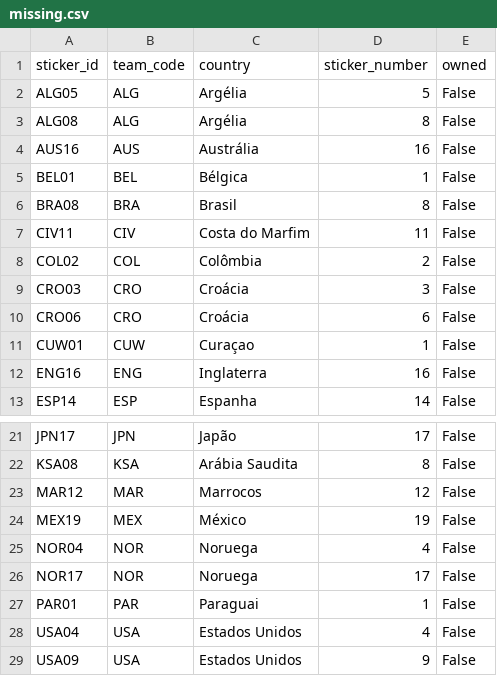
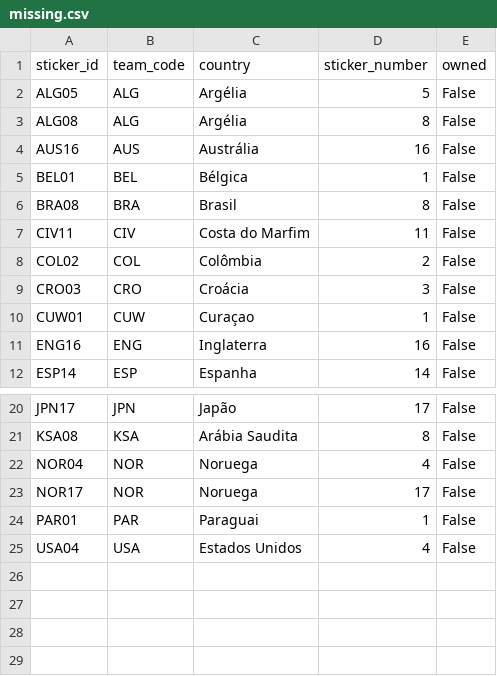
Before and after one commit to RafaSartorel/figurinhas-copa-2026, a CSV file: data/missing.csv, drawn as a sheet; only a part is shown, gaps mark what is left out; the diff names each change by its address in the sheet, - before the commit and + after, or states it on an @@ line.

```diff
--- a/data/missing.csv
+++ b/data/missing.csv
-row 10: CRO06 | CRO | Croácia | 6 | False
-row 23: MAR12 | MAR | Marrocos | 12 | False
-row 24: MEX19 | MEX | México | 19 | False
-row 29: USA09 | USA | Estados Unidos | 9 | False
```
Also changed, not shown: data/owned.csv, 6 other files.
